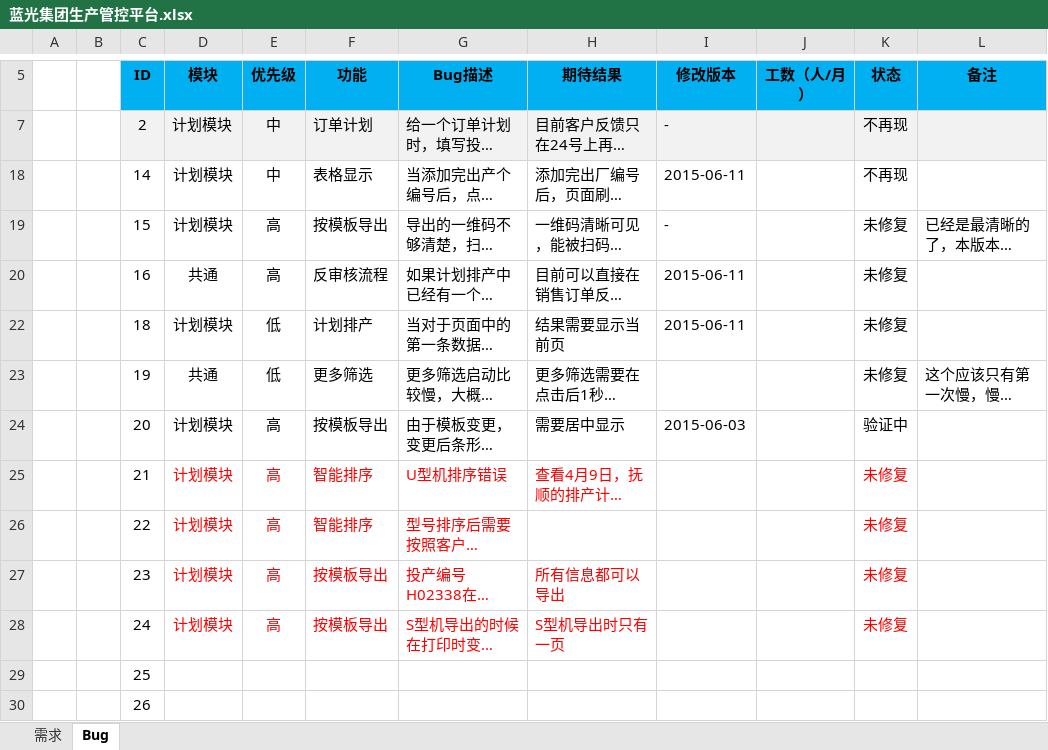
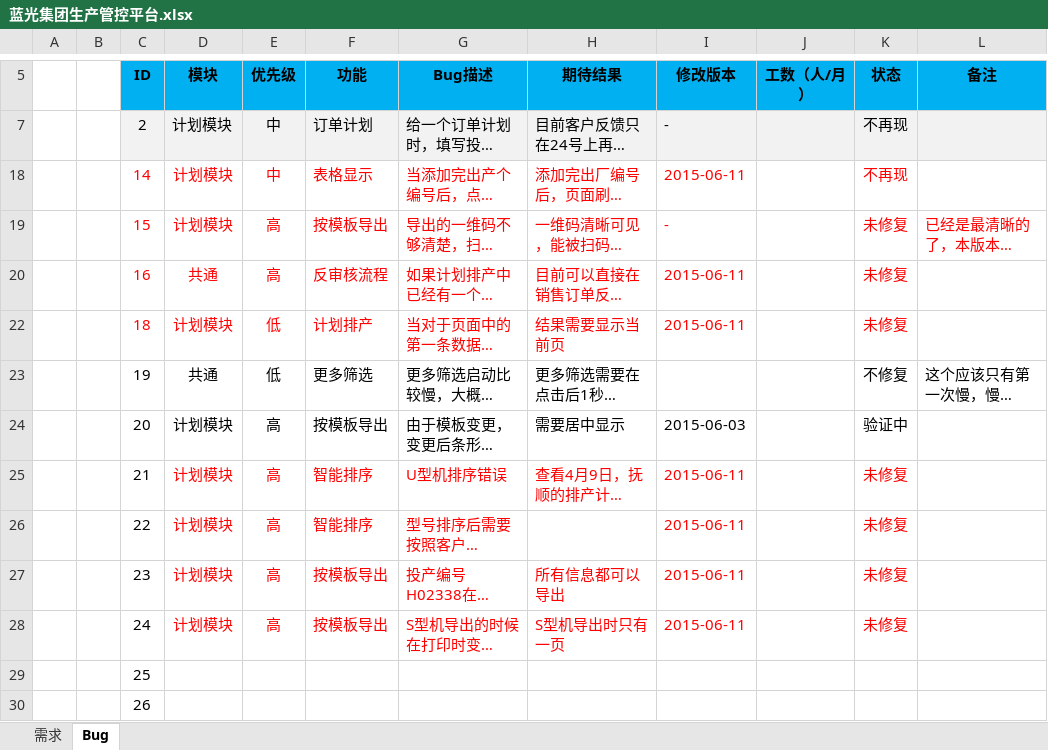
Before and after one commit to Patrick-Wang/BlueRay, an Excel workbook: Documentation/蓝光集团生产管控平台.xlsx, sheet Bug, drawn as a sheet; only a part is shown, gaps mark what is left out; long unchanged cells end in …; values as stored, in another font and other column widths than the file's, no borders; the diff names each change by its address in the sheet, - before the commit and + after, or states it on an @@ line.

```diff
--- a/Documentation/蓝光集团生产管控平台.xlsx (sheet Bug)
+++ b/Documentation/蓝光集团生产管控平台.xlsx (sheet Bug)
-C18:I20 text colour: black
+C18:I20 text colour: #FF0000
-K18 text colour: black
+K18 text colour: #FF0000
-K19:L19 text colour: black
+K19:L19 text colour: #FF0000
-K20 text colour: black
+K20 text colour: #FF0000
-C22:I22 text colour: black
+C22:I22 text colour: #FF0000
-K22 text colour: black
+K22 text colour: #FF0000
-K23 (状态): 未修复
+K23 (状态): 不修复
-I25:I28 (修改版本): (empty)
+I25:I28 (修改版本): 2015-06-11
```
Also changed, not shown: sheet 需求.
